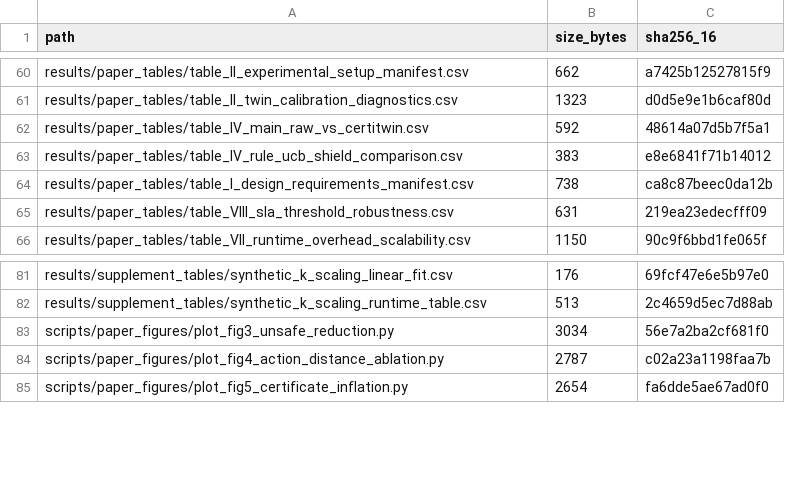
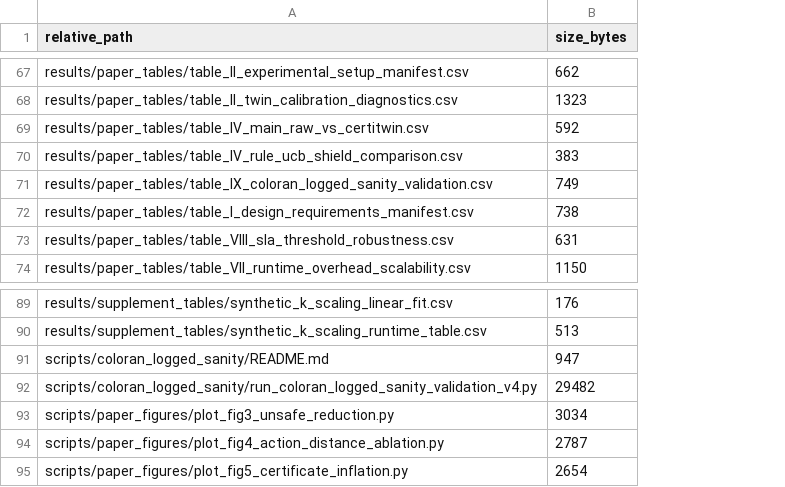
Before and after one commit to sjw870705-dotcom/CertiTwin-RSM, a CSV file: repository_file_inventory.csv, drawn as a sheet; only a part is shown, gaps mark what is left out; removed rows and columns are numbered as before the commit, all else as after; the diff covers the shown part only; the diff names each change by its address in the sheet, - before the commit and + after, or states it on an @@ line.

Commit message:
Add ColO-RAN logged sanity validation
Add public ColO-RAN logged sanity validation scripts and full-run outputs. Include scheduling-policy candidate results, diagnostics, metadata, and paper Table IX mapping.

```diff
--- a/repository_file_inventory.csv
+++ b/repository_file_inventory.csv
-column C (sha256_16), rows 60-66: a7425b12527815f9 | d0d5e9e1b6caf80d | 48614a07d5b7f5a1 | e8e6841f71b14012 | ca8c87beec0da12b | 219ea23edecfff09 | 90c9f6bbd1fe065f; rows 81-85: 69fcf47e6e5b97e0 | 2c4659d5ec7d88ab | 56e7a2ba2cf681f0 | c02a23a1198faa7b | fa6dde5ae67ad0f0
-A1: path
+A1: relative_path
+row 71: results/paper_tables/table_IX_coloran_logged_sanity_validation.csv | 749
+row 91: scripts/coloran_logged_sanity/README.md | 947
+row 92: scripts/coloran_logged_sanity/run_coloran_logged_sanity_validation_v4.py | 29482
```
Also changed, not shown: 7 added rows and 9 edited cells elsewhere in this file, 17 other files.
